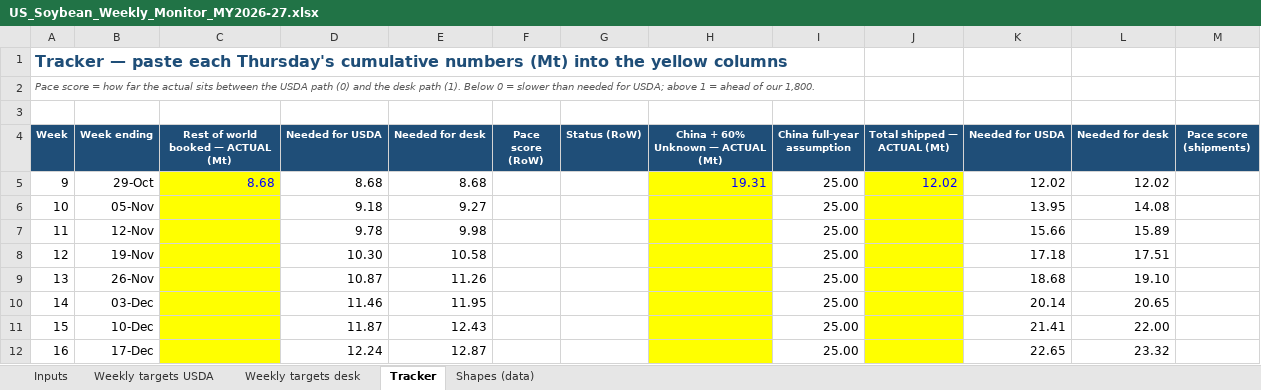
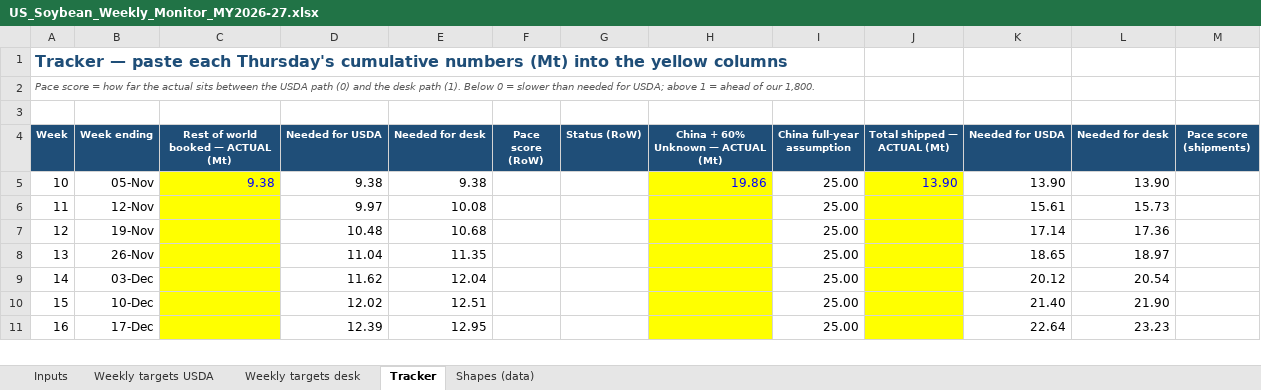
Before and after one commit to gg1980-coder/claude, an Excel workbook: export-sales/US_Soybean_Weekly_Monitor_MY2026-27.xlsx, sheet Tracker, drawn as a sheet; only a part is shown; values as stored, in another font and other column widths than the file's, no borders; charts and pictures and conditional formats not drawn; removed rows and columns are numbered as before the commit, all else as after; the diff covers the shown part only; the diff names each change by its address in the sheet, - before the commit and + after, or states it on an @@ line.

```diff
--- a/export-sales/US_Soybean_Weekly_Monitor_MY2026-27.xlsx (sheet Tracker)
+++ b/export-sales/US_Soybean_Weekly_Monitor_MY2026-27.xlsx (sheet Tracker)
-row 5: 9 | 29-Oct | 8.68 | 8.68 | 8.68 |  |  | 19.31 | 25.00 | 12.02 | 12.02 | 12.02
-C5: (empty)
+C5: 9.38
-D5 (Needed for USDA): 9.18
+D5 (Needed for USDA): 9.38
-E5 (Needed for desk): 9.27
+E5 (Needed for desk): 9.38
-H5: (empty)
+H5: 19.86
-J5 (Total shipped — ACTUAL (Mt)): (empty)
+J5 (Total shipped — ACTUAL (Mt)): 13.90
-K5 (Needed for USDA): 13.95
+K5 (Needed for USDA): 13.90
-L5 (Needed for desk): 14.08
+L5 (Needed for desk): 13.90
-D6 (Needed for USDA): 9.78
+D6 (Needed for USDA): 9.97
-E6 (Needed for desk): 9.98
+E6 (Needed for desk): 10.08
-K6 (Needed for USDA): 15.66
+K6 (Needed for USDA): 15.61
-L6 (Needed for desk): 15.89
+L6 (Needed for desk): 15.73
-D7 (Needed for USDA): 10.30
+D7 (Needed for USDA): 10.48
-E7 (Needed for desk): 10.58
+E7 (Needed for desk): 10.68
-K7 (Needed for USDA): 17.18
+K7 (Needed for USDA): 17.14
-L7 (Needed for desk): 17.51
+L7 (Needed for desk): 17.36
-D8 (Needed for USDA): 10.87
+D8 (Needed for USDA): 11.04
-E8 (Needed for desk): 11.26
+E8 (Needed for desk): 11.35
-K8 (Needed for USDA): 18.68
+K8 (Needed for USDA): 18.65
-L8 (Needed for desk): 19.10
+L8 (Needed for desk): 18.97
-D9 (Needed for USDA): 11.46
+D9 (Needed for USDA): 11.62
-E9 (Needed for desk): 11.95
+E9 (Needed for desk): 12.04
-K9 (Needed for USDA): 20.14
+K9 (Needed for USDA): 20.12
-L9 (Needed for desk): 20.65
+L9 (Needed for desk): 20.54
-D10 (Needed for USDA): 11.87
+D10 (Needed for USDA): 12.02
-E10 (Needed for desk): 12.43
+E10 (Needed for desk): 12.51
-K10 (Needed for USDA): 21.41
+K10 (Needed for USDA): 21.40
-L10 (Needed for desk): 22.00
+L10 (Needed for desk): 21.90
-D11 (Needed for USDA): 12.24
+D11 (Needed for USDA): 12.39
-E11 (Needed for desk): 12.87
+E11 (Needed for desk): 12.95
-K11 (Needed for USDA): 22.65
+K11 (Needed for USDA): 22.64
-L11 (Needed for desk): 23.32
+L11 (Needed for desk): 23.23
```
Also changed, not shown: 116 edited cells elsewhere in this sheet, sheet Weekly targets USDA, sheet Weekly targets desk, sheet Shapes (data), sheet Inputs, formulas that keep their value, charts or pictures, export-sales/US_vs_Brazil_Soybean_Origin_Switching.xlsx, 15 other files.
